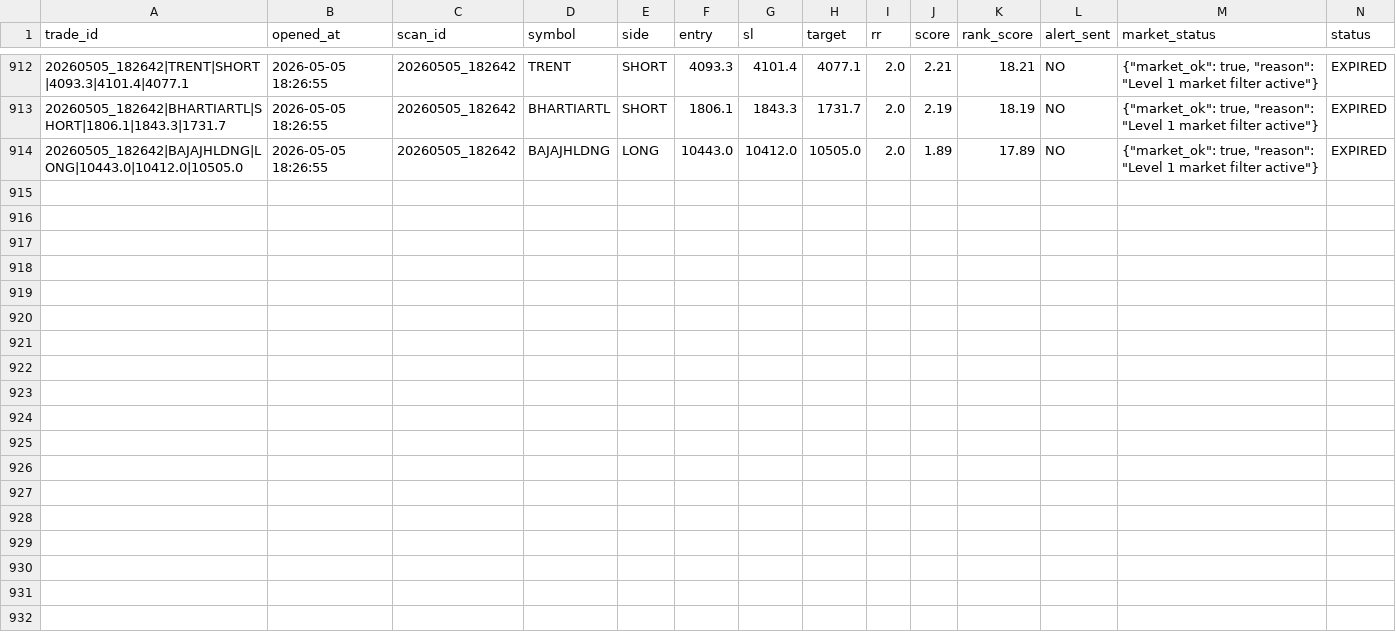
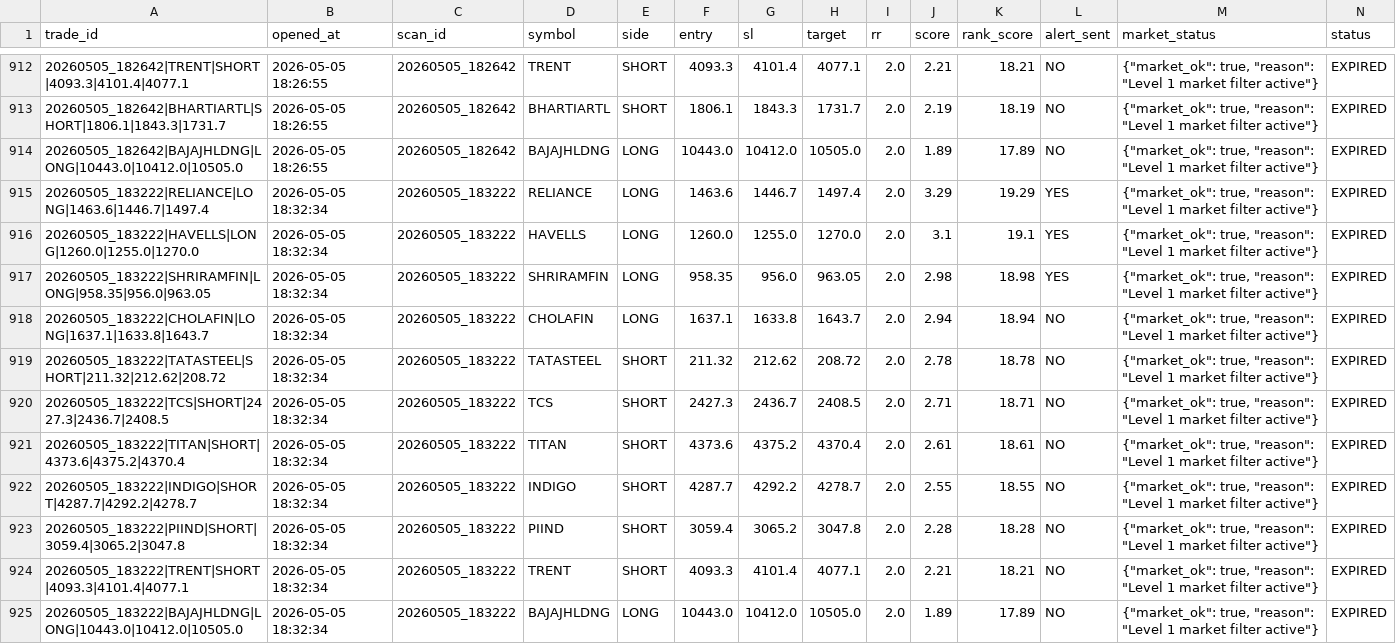
Before and after one commit to arikrixh-real/titan-bot, a CSV file: data/journals/active_trades.csv, drawn as a sheet; only a part is shown, gaps mark what is left out; rows hold the shown columns only; the diff names each change by its address in the sheet, - before the commit and + after, or states it on an @@ line.

Commit message:
update titan memory

```diff
--- a/data/journals/active_trades.csv
+++ b/data/journals/active_trades.csv
+row 915: 20260505_183222|RELIANCE|LONG|1463.6|1446.7|1497.4 | 2026-05-05 18:32:34 | 20260505_183222 | RELIANCE | LONG | 1463.6 | 1446.7 | 1497.4 | 2.0 | 3.29 | 19.29 | YES | {"market_ok": true, "reason": "Level 1 market filter active"} | EXPIRED
+row 916: 20260505_183222|HAVELLS|LONG|1260.0|1255.0|1270.0 | 2026-05-05 18:32:34 | 20260505_183222 | HAVELLS | LONG | 1260.0 | 1255.0 | 1270.0 | 2.0 | 3.1 | 19.1 | YES | {"market_ok": true, "reason": "Level 1 market filter active"} | EXPIRED
+row 917: 20260505_183222|SHRIRAMFIN|LONG|958.35|956.0|963.05 | 2026-05-05 18:32:34 | 20260505_183222 | SHRIRAMFIN | LONG | 958.35 | 956.0 | 963.05 | 2.0 | 2.98 | 18.98 | YES | {"market_ok": true, "reason": "Level 1 market filter active"} | EXPIRED
+row 918: 20260505_183222|CHOLAFIN|LONG|1637.1|1633.8|1643.7 | 2026-05-05 18:32:34 | 20260505_183222 | CHOLAFIN | LONG | 1637.1 | 1633.8 | 1643.7 | 2.0 | 2.94 | 18.94 | NO | {"market_ok": true, "reason": "Level 1 market filter active"} | EXPIRED
+row 919: 20260505_183222|TATASTEEL|SHORT|211.32|212.62|208.72 | 2026-05-05 18:32:34 | 20260505_183222 | TATASTEEL | SHORT | 211.32 | 212.62 | 208.72 | 2.0 | 2.78 | 18.78 | NO | {"market_ok": true, "reason": "Level 1 market filter active"} | EXPIRED
+row 920: 20260505_183222|TCS|SHORT|2427.3|2436.7|2408.5 | 2026-05-05 18:32:34 | 20260505_183222 | TCS | SHORT | 2427.3 | 2436.7 | 2408.5 | 2.0 | 2.71 | 18.71 | NO | {"market_ok": true, "reason": "Level 1 market filter active"} | EXPIRED
+row 921: 20260505_183222|TITAN|SHORT|4373.6|4375.2|4370.4 | 2026-05-05 18:32:34 | 20260505_183222 | TITAN | SHORT | 4373.6 | 4375.2 | 4370.4 | 2.0 | 2.61 | 18.61 | NO | {"market_ok": true, "reason": "Level 1 market filter active"} | EXPIRED
+row 922: 20260505_183222|INDIGO|SHORT|4287.7|4292.2|4278.7 | 2026-05-05 18:32:34 | 20260505_183222 | INDIGO | SHORT | 4287.7 | 4292.2 | 4278.7 | 2.0 | 2.55 | 18.55 | NO | {"market_ok": true, "reason": "Level 1 market filter active"} | EXPIRED
+row 923: 20260505_183222|PIIND|SHORT|3059.4|3065.2|3047.8 | 2026-05-05 18:32:34 | 20260505_183222 | PIIND | SHORT | 3059.4 | 3065.2 | 3047.8 | 2.0 | 2.28 | 18.28 | NO | {"market_ok": true, "reason": "Level 1 market filter active"} | EXPIRED
+row 924: 20260505_183222|TRENT|SHORT|4093.3|4101.4|4077.1 | 2026-05-05 18:32:34 | 20260505_183222 | TRENT | SHORT | 4093.3 | 4101.4 | 4077.1 | 2.0 | 2.21 | 18.21 | NO | {"market_ok": true, "reason": "Level 1 market filter active"} | EXPIRED
+row 925: 20260505_183222|BAJAJHLDNG|LONG|10443.0|10412.0|10505.0 | 2026-05-05 18:32:34 | 20260505_183222 | BAJAJHLDNG | LONG | 10443.0 | 10412.0 | 10505.0 | 2.0 | 1.89 | 17.89 | NO | {"market_ok": true, "reason": "Level 1 market filter active"} | EXPIRED
```
Also changed, not shown: data/journals/trade_outcomes.csv, 7 other files.
